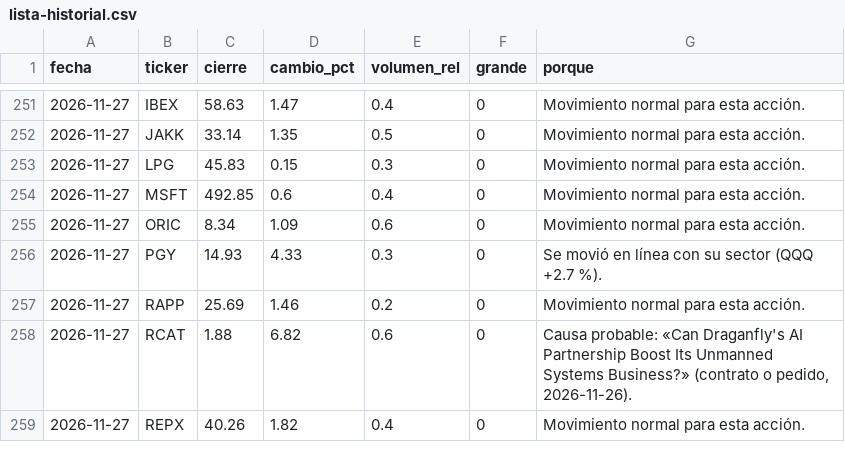
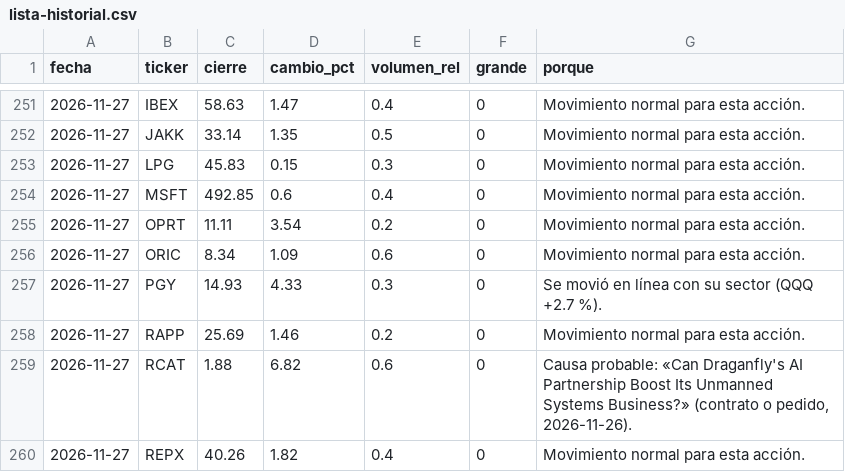
Before and after one commit to Rubenmanga/trading-lab, a CSV file: investigacion/seguimiento/lista-historial.csv, drawn as a sheet; only a part is shown, gaps mark what is left out.

```diff
--- a/investigacion/seguimiento/lista-historial.csv
+++ b/investigacion/seguimiento/lista-historial.csv
@@ -254,2 +254,3 @@ fecha,ticker,cierre,cambio_pct,volumen_rel,grande,porque
 2026-11-27,MSFT,492.85,0.6,0.4,0,Movimiento normal para esta acción.
+2026-11-27,OPRT,11.11,3.54,0.2,0,Movimiento normal para esta acción.
 2026-11-27,ORIC,8.34,1.09,0.6,0,Movimiento normal para esta acción.
```
Also changed, not shown: investigacion/historico/2026-11-28.csv, 10 other files.
